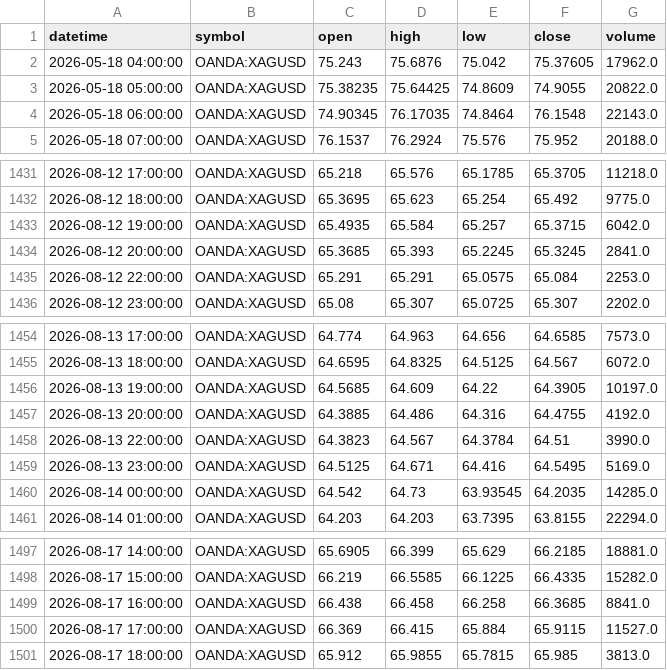
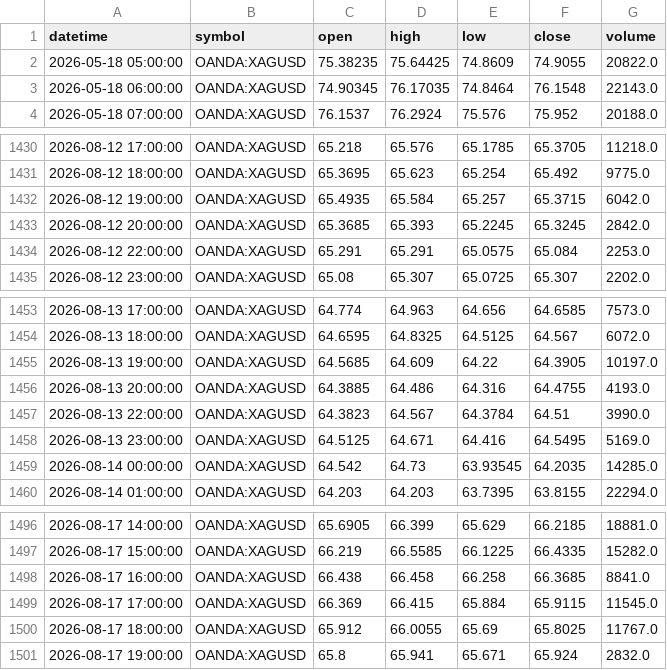
Before and after one commit to ashfaaqmohamed/usdxau, a CSV file: data/XAGUSD_1h.csv, drawn as a sheet; only a part is shown, gaps mark what is left out.

```diff
--- a/data/XAGUSD_1h.csv
+++ b/data/XAGUSD_1h.csv
@@ -1,3 +1,2 @@
 datetime,symbol,open,high,low,close,volume
-2026-05-18 04:00:00,OANDA:XAGUSD,75.243,75.6876,75.042,75.37605,17962.0
 2026-05-18 05:00:00,OANDA:XAGUSD,75.38235,75.64425,74.8609,74.9055,20822.0
@@ -1433,3 +1432,3 @@ datetime,symbol,open,high,low,close,volume
 2026-08-12 19:00:00,OANDA:XAGUSD,65.4935,65.584,65.257,65.3715,6042.0
-2026-08-12 20:00:00,OANDA:XAGUSD,65.3685,65.393,65.2245,65.3245,2841.0
+2026-08-12 20:00:00,OANDA:XAGUSD,65.3685,65.393,65.2245,65.3245,2842.0
 2026-08-12 22:00:00,OANDA:XAGUSD,65.291,65.291,65.0575,65.084,2253.0
@@ -1456,3 +1455,3 @@ datetime,symbol,open,high,low,close,volume
 2026-08-13 19:00:00,OANDA:XAGUSD,64.5685,64.609,64.22,64.3905,10197.0
-2026-08-13 20:00:00,OANDA:XAGUSD,64.3885,64.486,64.316,64.4755,4192.0
+2026-08-13 20:00:00,OANDA:XAGUSD,64.3885,64.486,64.316,64.4755,4193.0
 2026-08-13 22:00:00,OANDA:XAGUSD,64.3823,64.567,64.3784,64.51,3990.0
@@ -1499,3 +1498,4 @@ datetime,symbol,open,high,low,close,volume
 2026-08-17 16:00:00,OANDA:XAGUSD,66.438,66.458,66.258,66.3685,8841.0
-2026-08-17 17:00:00,OANDA:XAGUSD,66.369,66.415,65.884,65.9115,11527.0
-2026-08-17 18:00:00,OANDA:XAGUSD,65.912,65.9855,65.7815,65.985,3813.0
+2026-08-17 17:00:00,OANDA:XAGUSD,66.369,66.415,65.884,65.9115,11545.0
+2026-08-17 18:00:00,OANDA:XAGUSD,65.912,66.0055,65.69,65.8025,11767.0
+2026-08-17 19:00:00,OANDA:XAGUSD,65.8,65.941,65.671,65.924,2832.0
```
Also changed, not shown: data/XAGUSD_4h.csv, data/XAGUSD_daily.csv, 7 other files.
